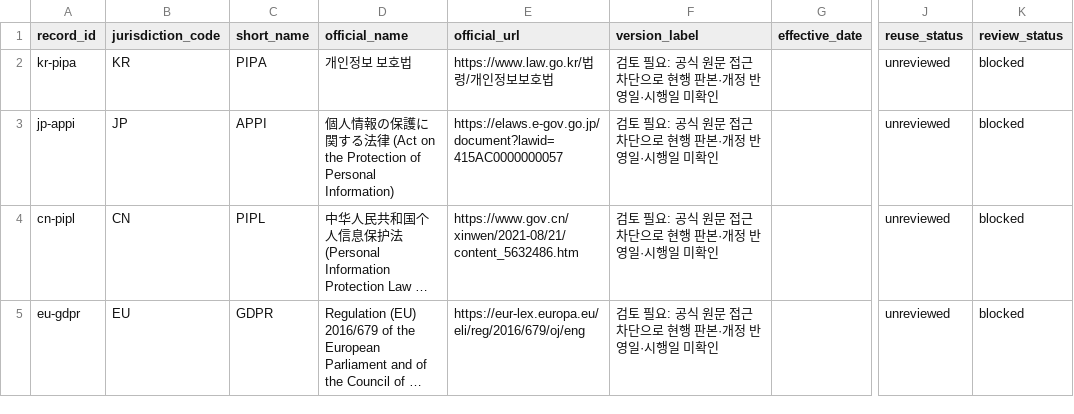
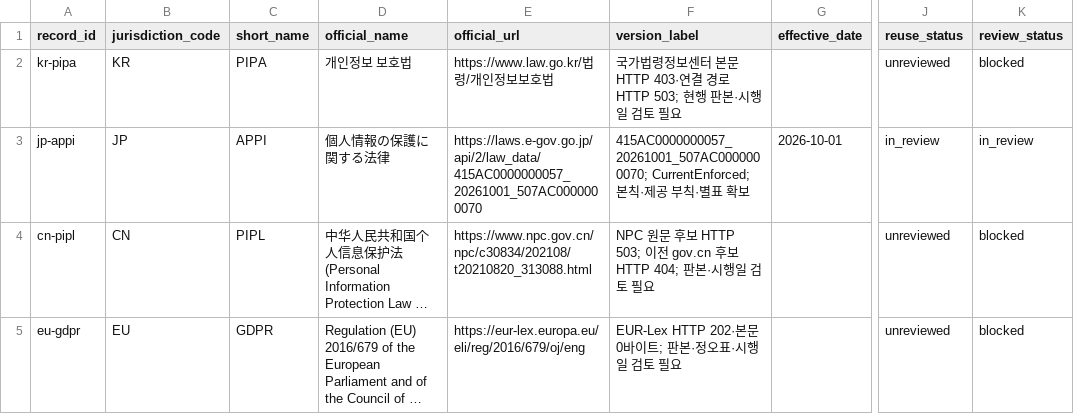
Before and after one commit to parksunup/globaltrend, a CSV file: data/legal/instruments.csv, drawn as a sheet; only a part is shown, gaps mark what is left out; long unchanged cells end in …; the diff covers the shown part only; the diff names each change by its address in the sheet, - before the commit and + after, or states it on an @@ line.

Commit message:
Start APPI Korean draft from official revision and track comparison prerequisites

```diff
--- a/data/legal/instruments.csv
+++ b/data/legal/instruments.csv
-F2 (version_label): 검토 필요: 공식 원문 접근 차단으로 현행 판본·개정 반영일·시행일 미확인
+F2 (version_label): 국가법령정보센터 본문 HTTP 403·연결 경로 HTTP 503; 현행 판본·시행일 검토 필요
-D3 (official_name): 個人情報の保護に関する法律 (Act on the Protection of Personal Information)
+D3 (official_name): 個人情報の保護に関する法律
-E3 (official_url): https://elaws.e-gov.go.jp/document?lawid=415AC0000000057
+E3 (official_url): https://laws.e-gov.go.jp/api/2/law_data/415AC0000000057_20261001_507AC0000000070
-F3 (version_label): 검토 필요: 공식 원문 접근 차단으로 현행 판본·개정 반영일·시행일 미확인
+F3 (version_label): 415AC0000000057_20261001_507AC0000000070; CurrentEnforced; 본칙·제공 부칙·별표 확보
-G3 (effective_date): (empty)
+G3 (effective_date): 2026-10-01
-J3 (reuse_status): unreviewed
+J3 (reuse_status): in_review
-K3 (review_status): blocked
+K3 (review_status): in_review
-E4 (official_url): https://www.gov.cn/xinwen/2021-08/21/content_5632486.htm
+E4 (official_url): https://www.npc.gov.cn/npc/c30834/202108/t20210820_313088.html
-F4 (version_label): 검토 필요: 공식 원문 접근 차단으로 현행 판본·개정 반영일·시행일 미확인
+F4 (version_label): NPC 원문 후보 HTTP 503; 이전 gov.cn 후보 HTTP 404; 판본·시행일 검토 필요
-F5 (version_label): 검토 필요: 공식 원문 접근 차단으로 현행 판본·개정 반영일·시행일 미확인
+F5 (version_label): EUR-Lex HTTP 202·본문 0바이트; 판본·정오표·시행일 검토 필요
```
Also changed, not shown: 11 edited cells elsewhere in this file, 11 other files.
